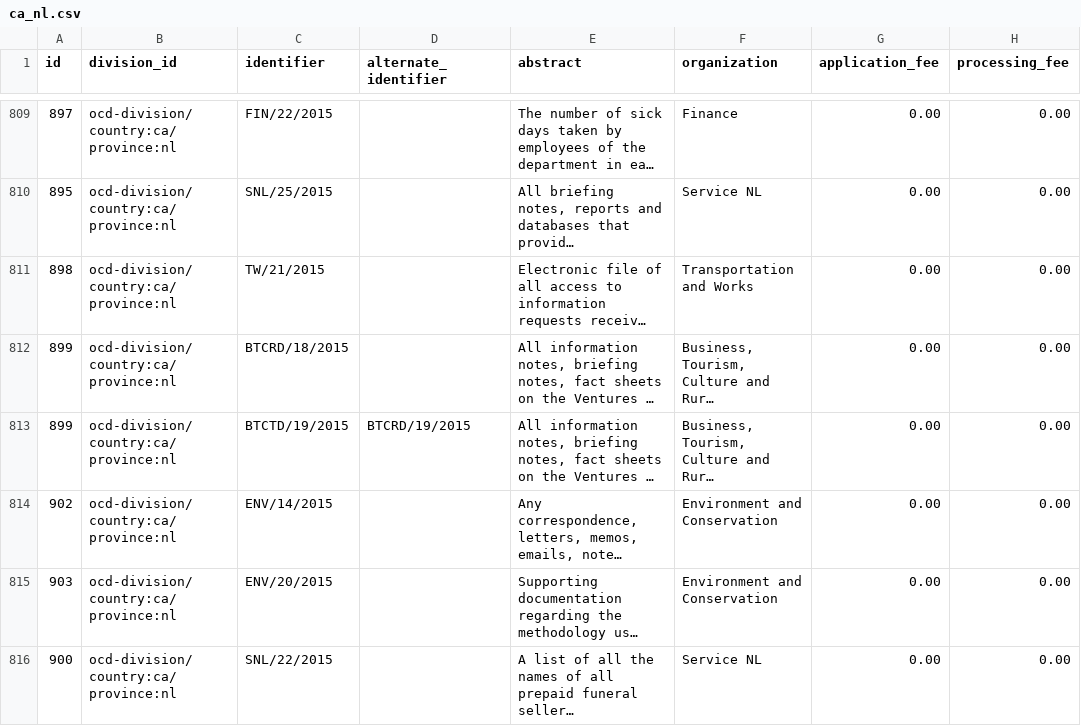
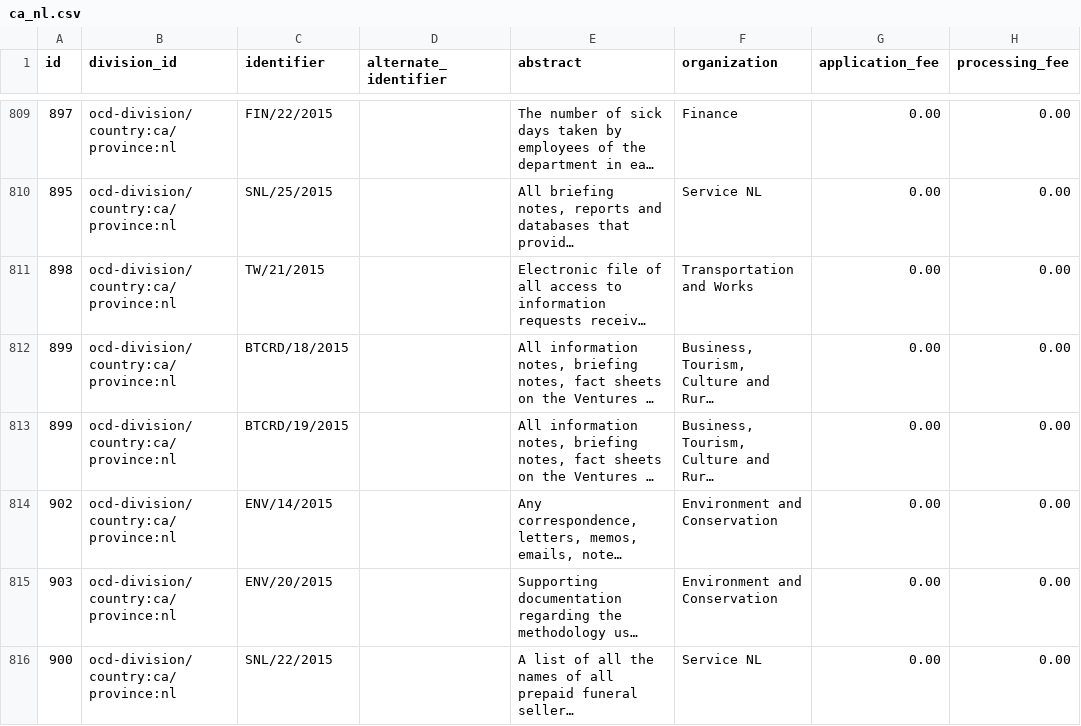
Before and after one commit to jpmckinney/information_request_summaries_and_responses, a CSV file: summaries/ca_nl.csv, drawn as a sheet; only a part is shown, gaps mark what is left out; long unchanged cells end in …; the diff names each change by its address in the sheet, - before the commit and + after, or states it on an @@ line.

Commit message:
correct NL identifier

```diff
--- a/summaries/ca_nl.csv
+++ b/summaries/ca_nl.csv
-C813 (identifier): BTCTD/19/2015
+C813 (identifier): BTCRD/19/2015
-D813 (alternate_identifier): BTCRD/19/2015
+D813 (alternate_identifier): (empty)
```
Also changed, not shown: 2 other files.
